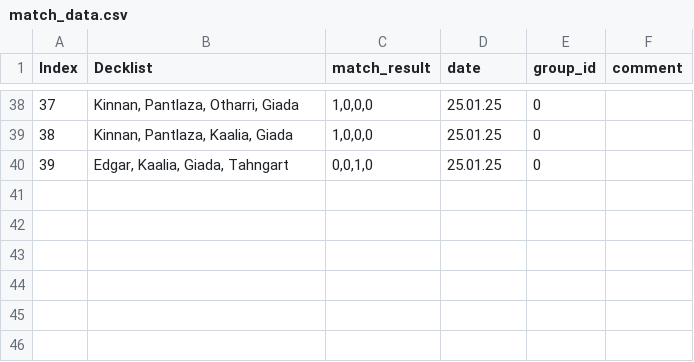
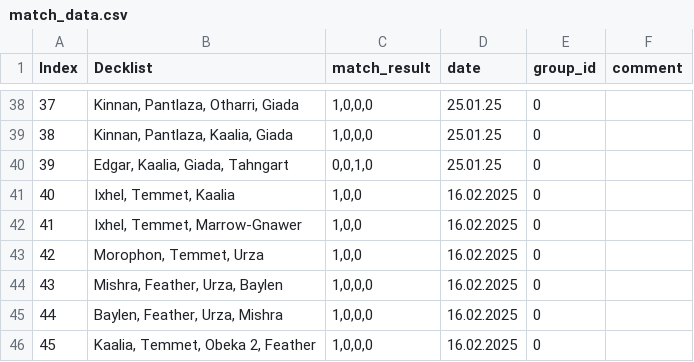
Before and after one commit to thomasdinh/MagicEvaluate, a CSV file: match_data/match_data.csv, drawn as a sheet; only a part is shown, gaps mark what is left out; the diff names each change by its address in the sheet, - before the commit and + after, or states it on an @@ line.

Commit message:
completed loading and data comparison, cleanup match-data

```diff
--- a/match_data/match_data.csv
+++ b/match_data/match_data.csv
+row 41: 40 | Ixhel, Temmet, Kaalia | 1,0,0 | 16.02.2025 | 0
+row 42: 41 | Ixhel, Temmet, Marrow-Gnawer | 1,0,0 | 16.02.2025 | 0
+row 43: 42 | Morophon, Temmet, Urza | 1,0,0 | 16.02.2025 | 0
+row 44: 43 | Mishra, Feather, Urza, Baylen | 1,0,0,0 | 16.02.2025 | 0
+row 45: 44 | Baylen, Feather, Urza, Mishra | 1,0,0,0 | 16.02.2025 | 0
+row 46: 45 | Kaalia, Temmet, Obeka 2, Feather | 1,0,0,0 | 16.02.2025 | 0
```
Also changed, not shown: 1 other file.
